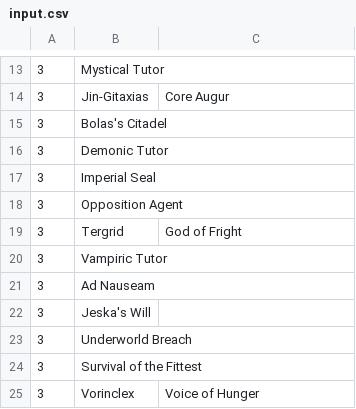
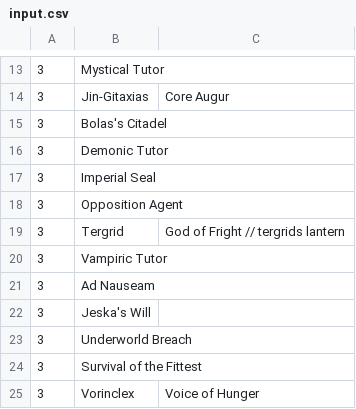
Before and after one commit to root-as/rankedh, a CSV file: input.csv, drawn as a sheet; only a part is shown, gaps mark what is left out.

```diff
--- a/input.csv
+++ b/input.csv
@@ -18,3 +18,3 @@
 3,Opposition Agent
-3,Tergrid, God of Fright
+3,Tergrid, God of Fright // tergrids lantern
 3,Vampiric Tutor
```
Also changed, not shown: cards.csv, 2 other files.
